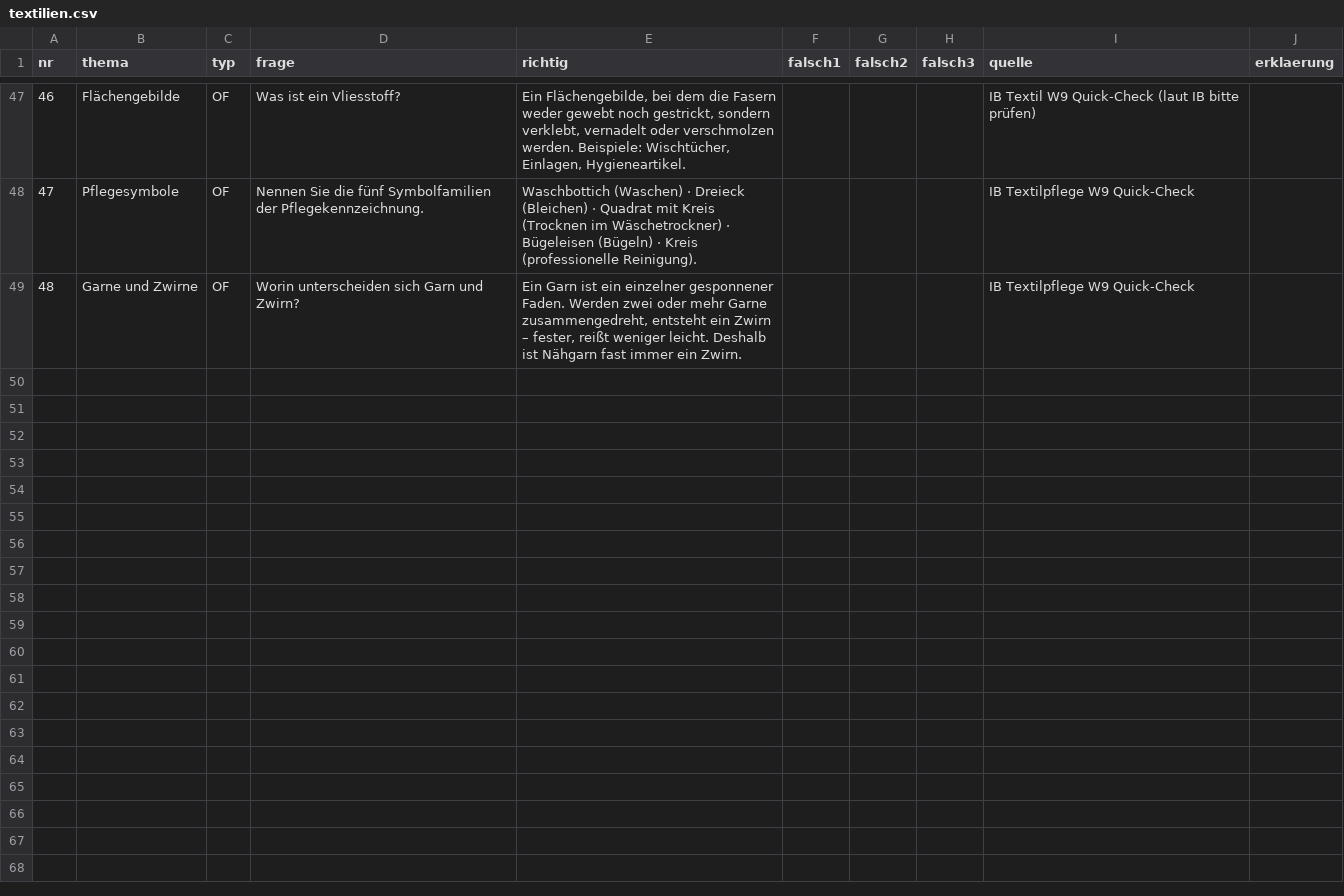
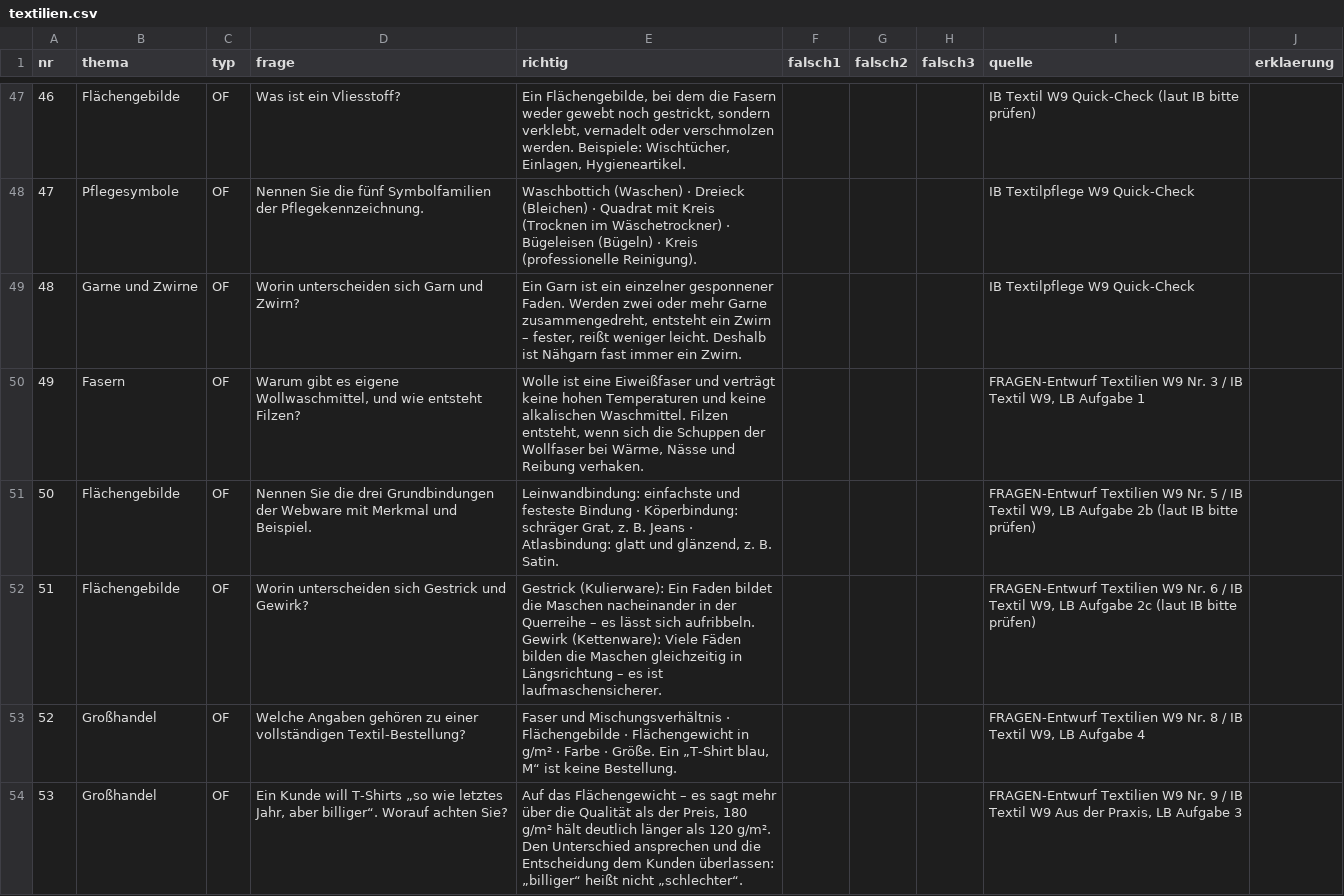
Before and after one commit to benediktknotzer-jpg/lbs-unterrichtstools, a CSV file: daten/textilien.csv, drawn as a sheet; only a part is shown, gaps mark what is left out; the diff covers the shown part only.

```diff
--- a/daten/textilien.csv
+++ b/daten/textilien.csv
@@ -49 +49,6 @@ nr;thema;typ;frage;richtig;falsch1;falsch2;falsch3;quelle;erklaerung
 48;Garne und Zwirne;OF;Worin unterscheiden sich Garn und Zwirn?;Ein Garn ist ein einzelner gesponnener Faden. Werden zwei oder mehr Garne zusammengedreht, entsteht ein Zwirn – fester, reißt weniger leicht. Deshalb ist Nähgarn fast immer ein Zwirn.;;;;IB Textilpflege W9 Quick-Check;
+49;Fasern;OF;Warum gibt es eigene Wollwaschmittel, und wie entsteht Filzen?;Wolle ist eine Eiweißfaser und verträgt keine hohen Temperaturen und keine alkalischen Waschmittel. Filzen entsteht, wenn sich die Schuppen der Wollfaser bei Wärme, Nässe und Reibung verhaken.;;;;FRAGEN-Entwurf Textilien W9 Nr. 3 / IB Textil W9, LB Aufgabe 1;
+50;Flächengebilde;OF;Nennen Sie die drei Grundbindungen der Webware mit Merkmal und Beispiel.;Leinwandbindung: einfachste und festeste Bindung · Köperbindung: schräger Grat, z. B. Jeans · Atlasbindung: glatt und glänzend, z. B. Satin.;;;;FRAGEN-Entwurf Textilien W9 Nr. 5 / IB Textil W9, LB Aufgabe 2b (laut IB bitte prüfen);
+51;Flächengebilde;OF;Worin unterscheiden sich Gestrick und Gewirk?;Gestrick (Kulierware): Ein Faden bildet die Maschen nacheinander in der Querreihe – es lässt sich aufribbeln. Gewirk (Kettenware): Viele Fäden bilden die Maschen gleichzeitig in Längsrichtung – es ist laufmaschensicherer.;;;;FRAGEN-Entwurf Textilien W9 Nr. 6 / IB Textil W9, LB Aufgabe 2c (laut IB bitte prüfen);
+52;Großhandel;OF;Welche Angaben gehören zu einer vollständigen Textil-Bestellung?;Faser und Mischungsverhältnis · Flächengebilde · Flächengewicht in g/m² · Farbe · Größe. Ein „T-Shirt blau, M“ ist keine Bestellung.;;;;FRAGEN-Entwurf Textilien W9 Nr. 8 / IB Textil W9, LB Aufgabe 4;
+53;Großhandel;OF;Ein Kunde will T-Shirts „so wie letztes Jahr, aber billiger“. Worauf achten Sie?;Auf das Flächengewicht – es sagt mehr über die Qualität als der Preis, 180 g/m² hält deutlich länger als 120 g/m². Den Unterschied ansprechen und die Entscheidung dem Kunden überlassen: „billiger“ heißt nicht „schlechter“.;;;;FRAGEN-Entwurf Textilien W9 Nr. 9 / IB Textil W9 Aus der Praxis, LB Aufgabe 3;
```
Also changed, not shown: 4 added rows elsewhere in this file, 3 other files.
